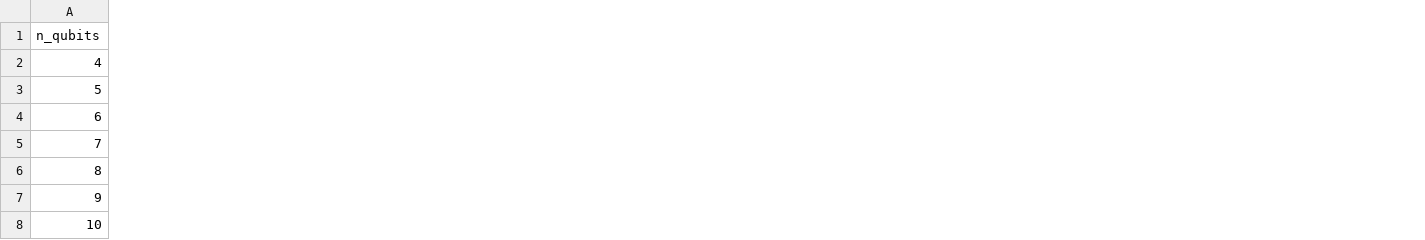
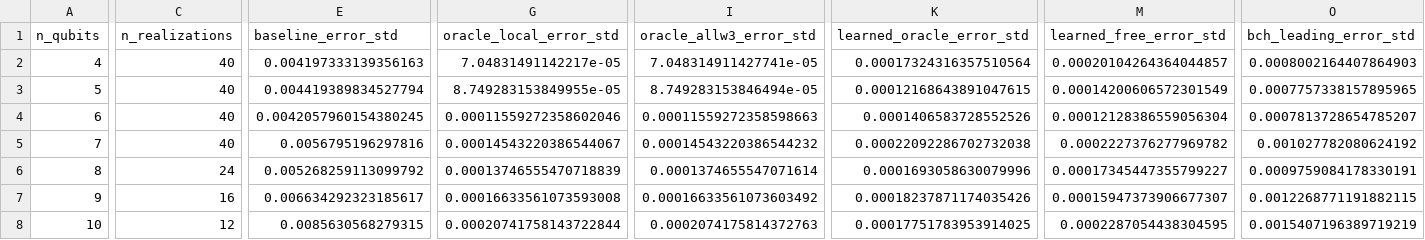
Before and after one commit to thmolena/Lie-Algebra-for-Hamiltonian-Simulation, a CSV file: submission/code/generated_data/learned_residual_sizes.csv, drawn as a sheet; only a part is shown, gaps mark what is left out; the diff covers the shown part only; the diff names each change by its address in the sheet, - before the commit and + after, or states it on an @@ line.

```diff
--- a/submission/code/generated_data/learned_residual_sizes.csv
+++ b/submission/code/generated_data/learned_residual_sizes.csv
+column C (n_realizations), rows 2-8: 40 | 40 | 40 | 40 | 24 | 16 | 12
+column E (baseline_error_std), rows 2-8: 0.004197333139356163 | 0.004419389834527794 | 0.0042057960154380245 | 0.0056795196297816 | 0.005268259113099792 | 0.006634292323185617 | 0.0085630568279315
+column G (oracle_local_error_std), rows 2-8: 7.04831491142217e-05 | 8.749283153849955e-05 | 0.00011559272358602046 | 0.00014543220386544067 | 0.00013746555470718839 | 0.00016633561073593008 | 0.00020741758143722844
+column I (oracle_allw3_error_std), rows 2-8: 7.048314911427741e-05 | 8.749283153846494e-05 | 0.00011559272358598663 | 0.00014543220386544232 | 0.0001374655547071614 | 0.00016633561073603492 | 0.0002074175814372763
+column K (learned_oracle_error_std), rows 2-8: 0.00017324316357510564 | 0.00012168643891047615 | 0.0001406583728552526 | 0.00022092286702732038 | 0.0001693058630079996 | 0.00018237871174035426 | 0.00017751783953914025
+column M (learned_free_error_std), rows 2-8: 0.00020104264364044857 | 0.00014200606572301549 | 0.00012128386559056304 | 0.0002227376277969782 | 0.00017345447355799227 | 0.00015947373906677307 | 0.0002287054438304595
+column O (bch_leading_error_std), rows 2-8: 0.0008002164407864903 | 0.0007757338157895965 | 0.0007813728654785207 | 0.001027782080624192 | 0.0009759084178330191 | 0.0012268771191882115 | 0.0015407196389719219
```
Also changed, not shown: 2 added columns elsewhere in this file, submission/code/generated_data/fixed_time_errors.csv, submission/code/generated_data/generator_order_scaling.csv, 52 other files.
